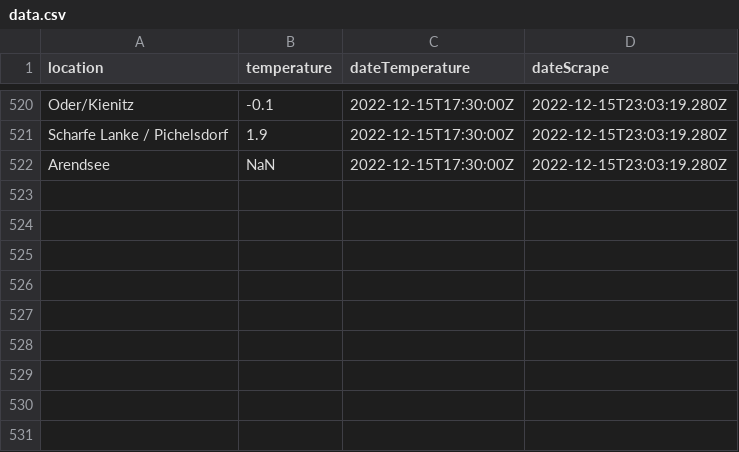
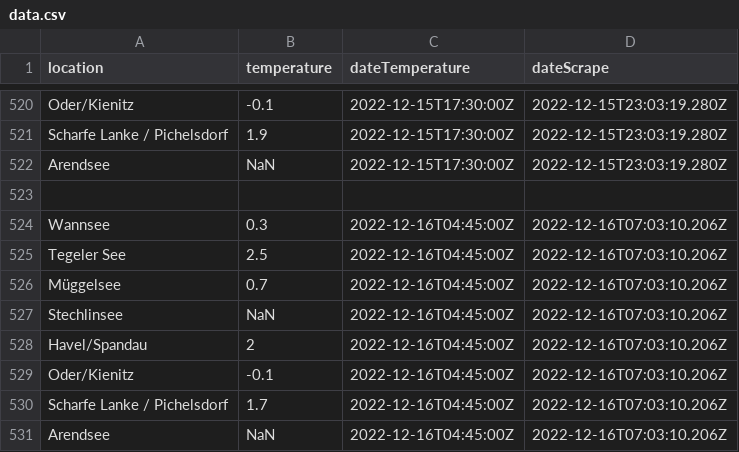
Before and after one commit to jnsprnw/water-temperatures-berlin, a CSV file: data.csv, drawn as a sheet; only a part is shown, gaps mark what is left out; the diff names each change by its address in the sheet, - before the commit and + after, or states it on an @@ line.

```diff
--- a/data.csv
+++ b/data.csv
+row 523: (empty)
+row 524: Wannsee | 0.3 | 2022-12-16T04:45:00Z | 2022-12-16T07:03:10.206Z
+row 525: Tegeler See | 2.5 | 2022-12-16T04:45:00Z | 2022-12-16T07:03:10.206Z
+row 526: Müggelsee | 0.7 | 2022-12-16T04:45:00Z | 2022-12-16T07:03:10.206Z
+row 527: Stechlinsee | NaN | 2022-12-16T04:45:00Z | 2022-12-16T07:03:10.206Z
+row 528: Havel/Spandau | 2 | 2022-12-16T04:45:00Z | 2022-12-16T07:03:10.206Z
+row 529: Oder/Kienitz | -0.1 | 2022-12-16T04:45:00Z | 2022-12-16T07:03:10.206Z
+row 530: Scharfe Lanke / Pichelsdorf | 1.7 | 2022-12-16T04:45:00Z | 2022-12-16T07:03:10.206Z
+row 531: Arendsee | NaN | 2022-12-16T04:45:00Z | 2022-12-16T07:03:10.206Z
```
